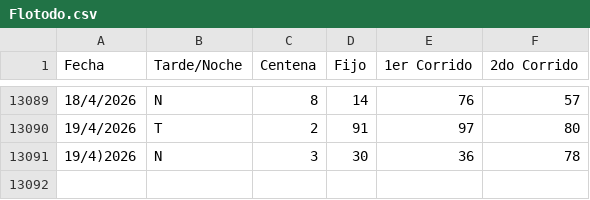
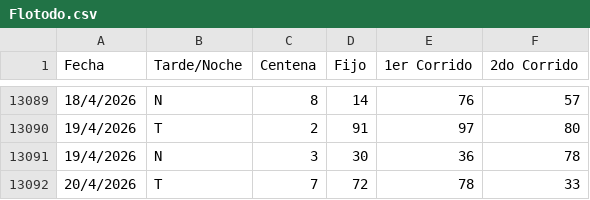
Before and after one commit to fantasmaopera735/Buscaflo, a CSV file: Flotodo.csv, drawn as a sheet; only a part is shown, gaps mark what is left out.

Commit message:
Update Flotodo.csv

```diff
--- a/Flotodo.csv
+++ b/Flotodo.csv
@@ -13090,2 +13090,3 @@ Fecha;Tarde/Noche;Centena;Fijo;1er Corrido;2do Corrido
 19/4/2026;T;2;91;97;80
-19/4)2026;N;3;30;36;78
+19/4/2026;N;3;30;36;78
+20/4/2026;T;7;72;78;33
```
